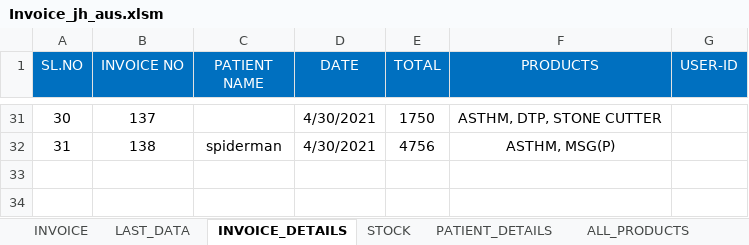
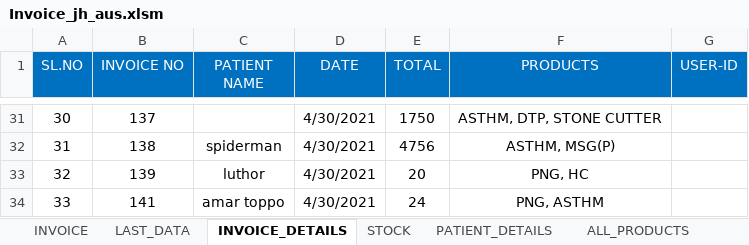
Before and after one commit to Talib111/IMP_EXCEL, an Excel workbook: Invoice_jh_aus.xlsm, sheet INVOICE_DETAILS, drawn as a sheet; only a part is shown, gaps mark what is left out; values as stored, in another font and other column widths than the file's, no borders; the diff names each change by its address in the sheet, - before the commit and + after, or states it on an @@ line.

```diff
--- a/Invoice_jh_aus.xlsm (sheet INVOICE_DETAILS)
+++ b/Invoice_jh_aus.xlsm (sheet INVOICE_DETAILS)
+row 33: 32 | 139 | luthor | 4/30/2021 | 20 | PNG, HC
+row 34: 33 | 141 | amar toppo | 4/30/2021 | 24 | PNG, ASTHM
```
Also changed, not shown: sheet INVOICE, sheet ALL_PRODUCTS, sheet LAST_DATA, sheet STOCK.
